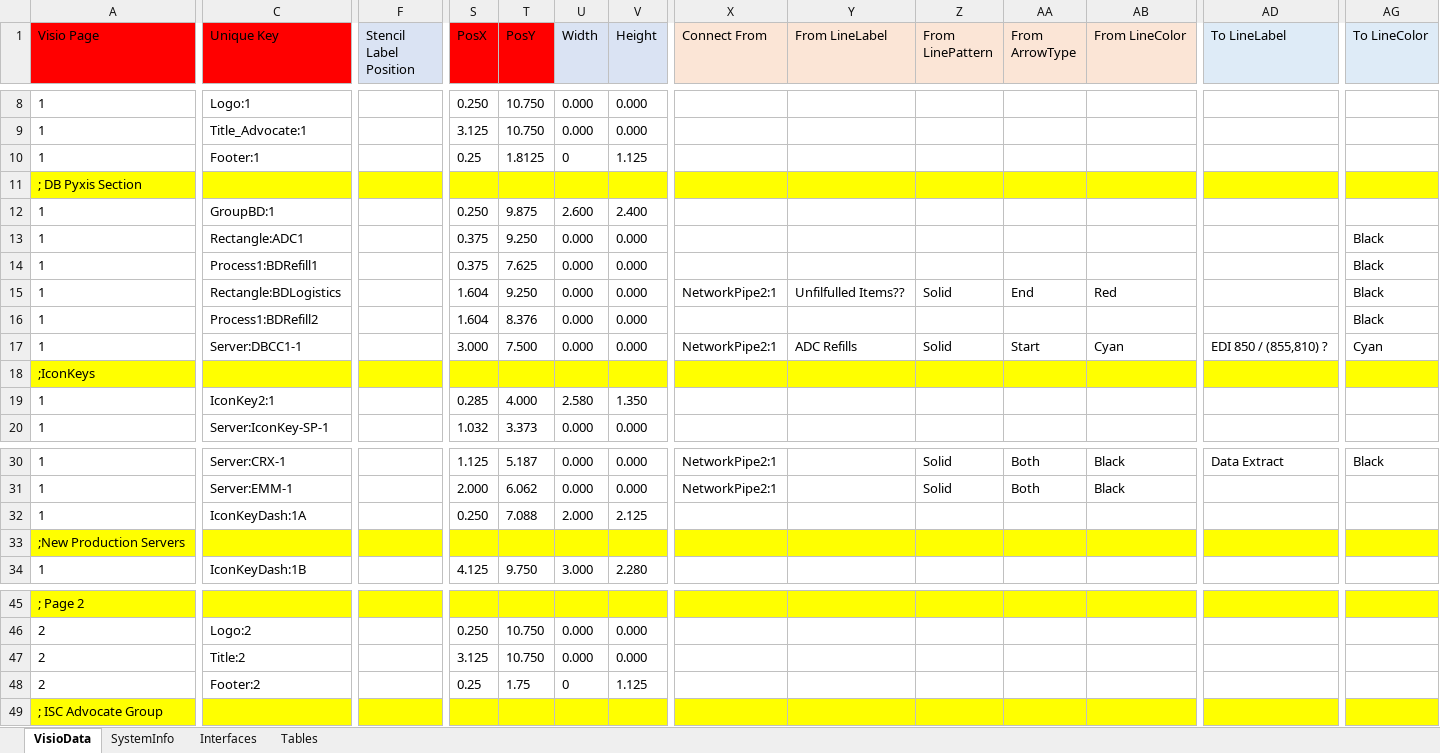
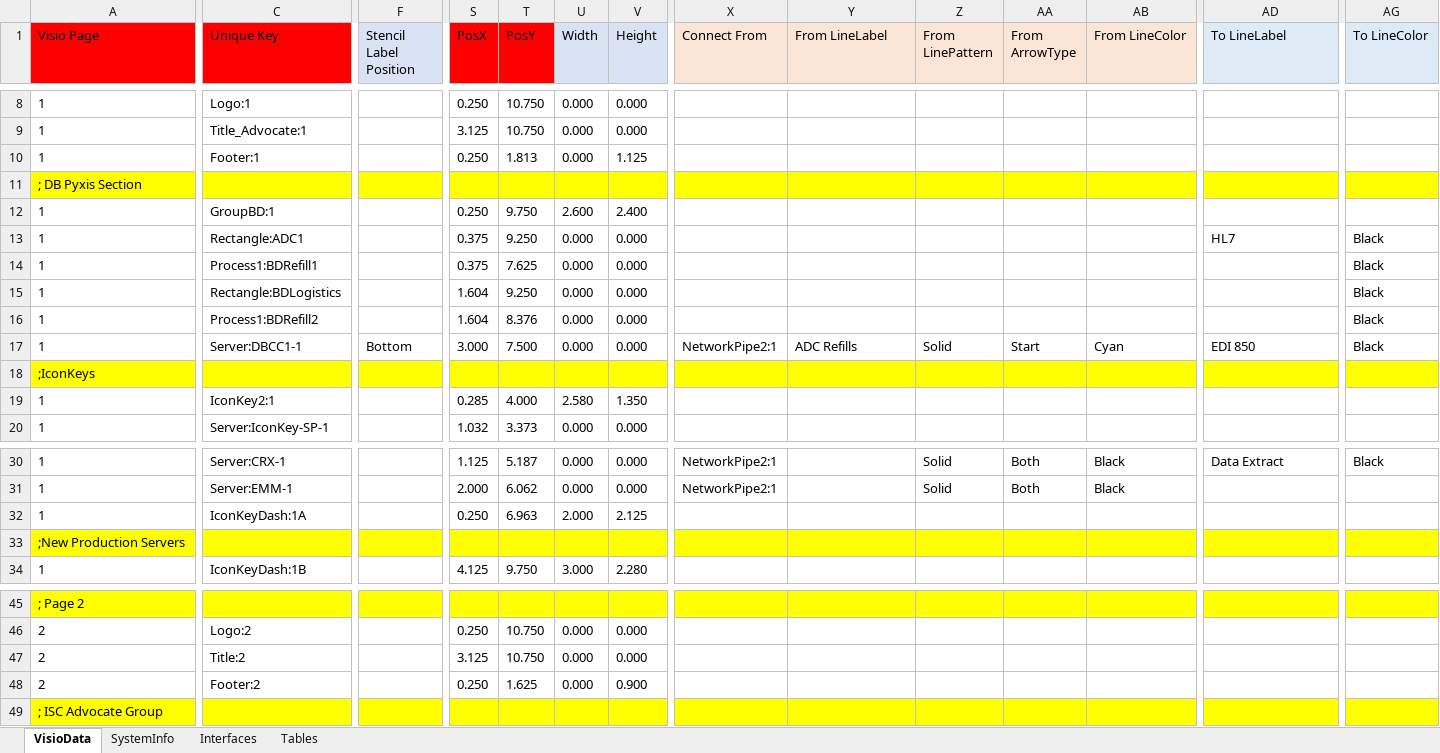
Before and after one commit to dougvida/VisioDiagramCreator, an Excel workbook: Data/ScriptData/Advocate_ArchitectBlueprintingData101.xlsx, sheet VisioData, drawn as a sheet; only a part is shown, gaps mark what is left out; values as stored, in another font and other column widths than the file's, no borders; the diff names each change by its address in the sheet, - before the commit and + after, or states it on an @@ line.

Commit message:
changed the connector label for EDI 850.    Added connector label HL7 Removed the connected unfilled items

```diff
--- a/Data/ScriptData/Advocate_ArchitectBlueprintingData101.xlsx (sheet VisioData)
+++ b/Data/ScriptData/Advocate_ArchitectBlueprintingData101.xlsx (sheet VisioData)
-S10 (PosX): 0.25
+S10 (PosX): 0.250
-T10 (PosY): 1.8125
+T10 (PosY): 1.813
-U10 (Width): 0
+U10 (Width): 0.000
-T12 (PosY): 9.875
+T12 (PosY): 9.750
-AD13 (To LineLabel): (empty)
+AD13 (To LineLabel): HL7
-X15 (Connect From): NetworkPipe2:1
+X15 (Connect From): (empty)
-Y15 (From LineLabel): Unfilfulled Items??
+Y15 (From LineLabel): (empty)
-Z15 (From LinePattern): Solid
+Z15 (From LinePattern): (empty)
-AA15 (From ArrowType): End
+AA15 (From ArrowType): (empty)
-AB15 (From LineColor): Red
+AB15 (From LineColor): (empty)
-F17 (Stencil Label Position): (empty)
+F17 (Stencil Label Position): Bottom
-AD17 (To LineLabel): EDI 850 / (855,810) ?
+AD17 (To LineLabel): EDI 850
-AG17 (To LineColor): Cyan
+AG17 (To LineColor): Black
-T32 (PosY): 7.088
+T32 (PosY): 6.963
-S48 (PosX): 0.25
+S48 (PosX): 0.250
-T48 (PosY): 1.75
+T48 (PosY): 1.625
-U48 (Width): 0
+U48 (Width): 0.000
-V48 (Height): 1.125
+V48 (Height): 0.900
```
